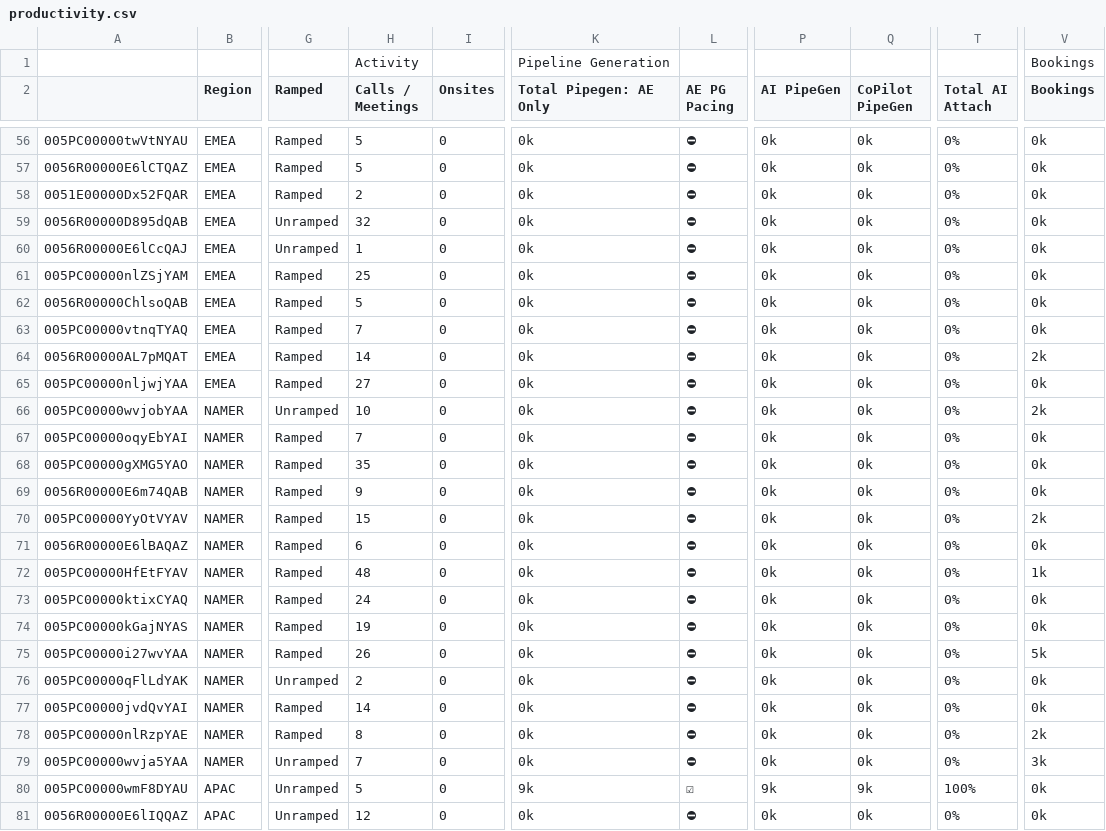
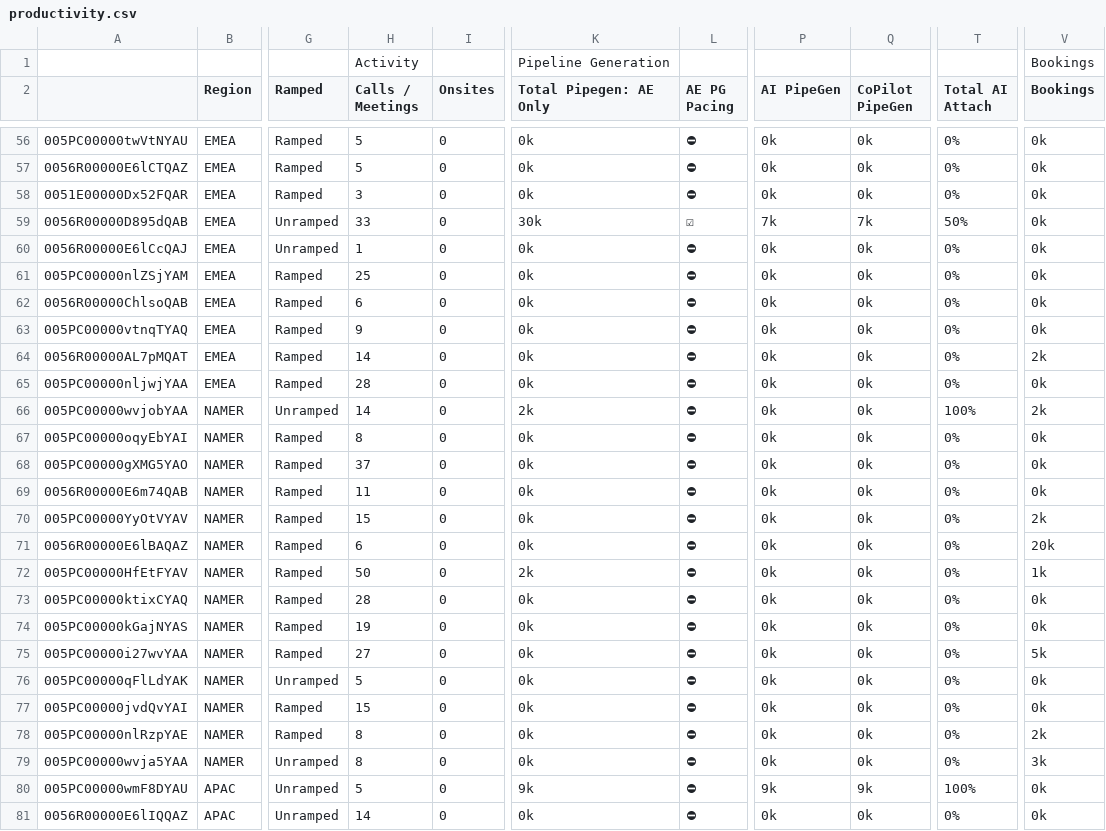
Before and after one commit to Abrnak-Zendesk/Productivity_Dashboard, a CSV file: data/productivity.csv, drawn as a sheet; only a part is shown, gaps mark what is left out; the diff covers the shown part only; the diff names each change by its address in the sheet, - before the commit and + after, or states it on an @@ line.

Commit message:
Update dashboard data

```diff
--- a/data/productivity.csv
+++ b/data/productivity.csv
-H58 (Calls / Meetings): 2
+H58 (Calls / Meetings): 3
-H59 (Calls / Meetings): 32
+H59 (Calls / Meetings): 33
-K59 (Total Pipegen: AE Only): 0k
+K59 (Total Pipegen: AE Only): 30k
-L59 (AE PG Pacing): ⛔
+L59 (AE PG Pacing): ☑
-P59 (AI PipeGen): 0k
+P59 (AI PipeGen): 7k
-Q59 (CoPilot PipeGen): 0k
+Q59 (CoPilot PipeGen): 7k
-T59 (Total AI Attach): 0%
+T59 (Total AI Attach): 50%
-H62 (Calls / Meetings): 5
+H62 (Calls / Meetings): 6
-H63 (Calls / Meetings): 7
+H63 (Calls / Meetings): 9
-H65 (Calls / Meetings): 27
+H65 (Calls / Meetings): 28
-H66 (Calls / Meetings): 10
+H66 (Calls / Meetings): 14
-K66 (Total Pipegen: AE Only): 0k
+K66 (Total Pipegen: AE Only): 2k
-T66 (Total AI Attach): 0%
+T66 (Total AI Attach): 100%
-H67 (Calls / Meetings): 7
+H67 (Calls / Meetings): 8
-H68 (Calls / Meetings): 35
+H68 (Calls / Meetings): 37
-H69 (Calls / Meetings): 9
+H69 (Calls / Meetings): 11
-V71 (Bookings): 0k
+V71 (Bookings): 20k
-H72 (Calls / Meetings): 48
+H72 (Calls / Meetings): 50
-K72 (Total Pipegen: AE Only): 0k
+K72 (Total Pipegen: AE Only): 2k
-H73 (Calls / Meetings): 24
+H73 (Calls / Meetings): 28
-H75 (Calls / Meetings): 26
+H75 (Calls / Meetings): 27
-H76 (Calls / Meetings): 2
+H76 (Calls / Meetings): 5
-H77 (Calls / Meetings): 14
+H77 (Calls / Meetings): 15
-H79 (Calls / Meetings): 7
+H79 (Calls / Meetings): 8
-L80 (AE PG Pacing): ☑
+L80 (AE PG Pacing): ⛔
-H81 (Calls / Meetings): 12
+H81 (Calls / Meetings): 14
```
Also changed, not shown: 128 edited cells elsewhere in this file, data/pipeline.csv.
